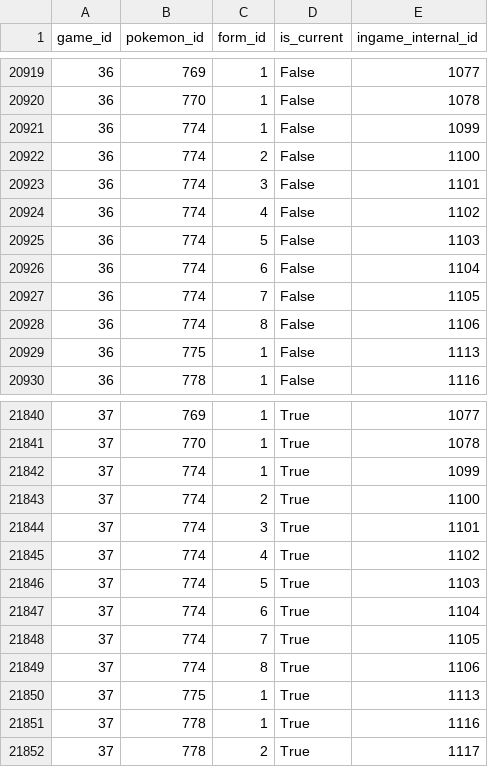
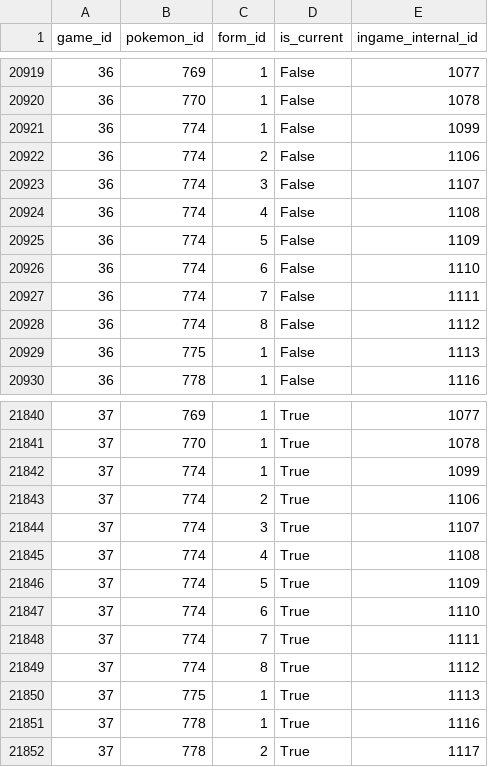
Before and after one commit to CatTrinket/porydex, a CSV file: porydex/db/data/pokemon_instances.csv, drawn as a sheet; only a part is shown, gaps mark what is left out.

Commit message:
Fix Minior's stats in Scarlet/Violet.
I forgot to account for all the copies of Meteor Form and mapped their
stats onto the first six Core Forms instead.

```diff
--- a/porydex/db/data/pokemon_instances.csv
+++ b/porydex/db/data/pokemon_instances.csv
@@ -20921,9 +20921,9 @@ game_id,pokemon_id,form_id,is_current,ingame_internal_id
 36,774,1,False,1099
-36,774,2,False,1100
-36,774,3,False,1101
-36,774,4,False,1102
-36,774,5,False,1103
-36,774,6,False,1104
-36,774,7,False,1105
-36,774,8,False,1106
+36,774,2,False,1106
+36,774,3,False,1107
+36,774,4,False,1108
+36,774,5,False,1109
+36,774,6,False,1110
+36,774,7,False,1111
+36,774,8,False,1112
 36,775,1,False,1113
@@ -21842,9 +21842,9 @@ game_id,pokemon_id,form_id,is_current,ingame_internal_id
 37,774,1,True,1099
-37,774,2,True,1100
-37,774,3,True,1101
-37,774,4,True,1102
-37,774,5,True,1103
-37,774,6,True,1104
-37,774,7,True,1105
-37,774,8,True,1106
+37,774,2,True,1106
+37,774,3,True,1107
+37,774,4,True,1108
+37,774,5,True,1109
+37,774,6,True,1110
+37,774,7,True,1111
+37,774,8,True,1112
 37,775,1,True,1113
```
Also changed, not shown: 1 other file.
